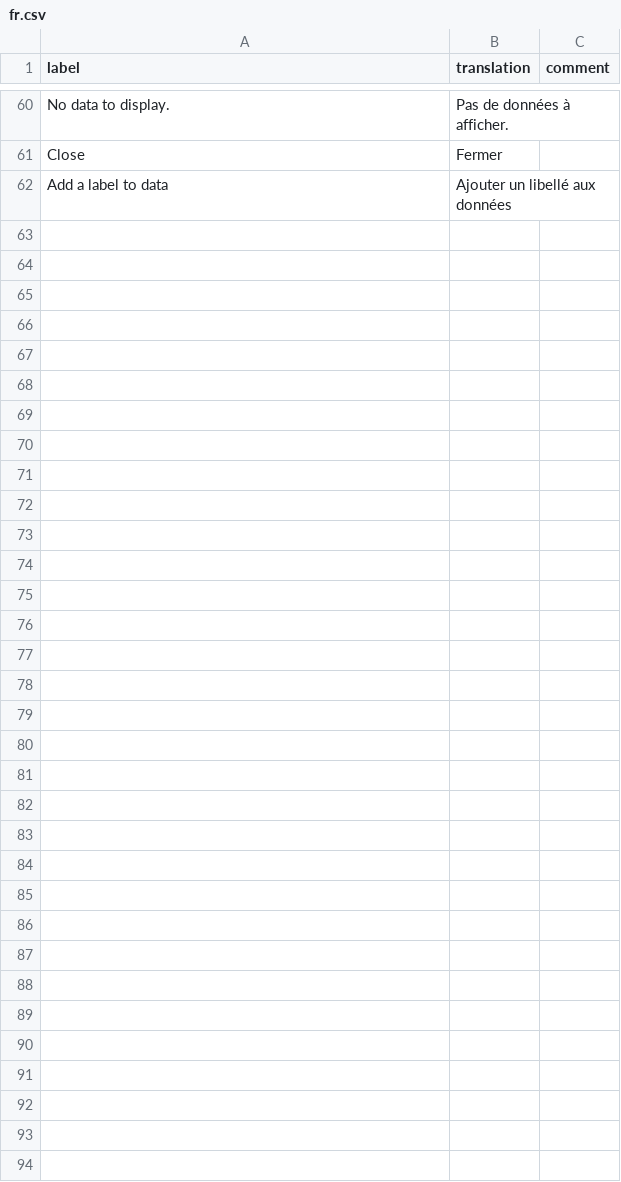
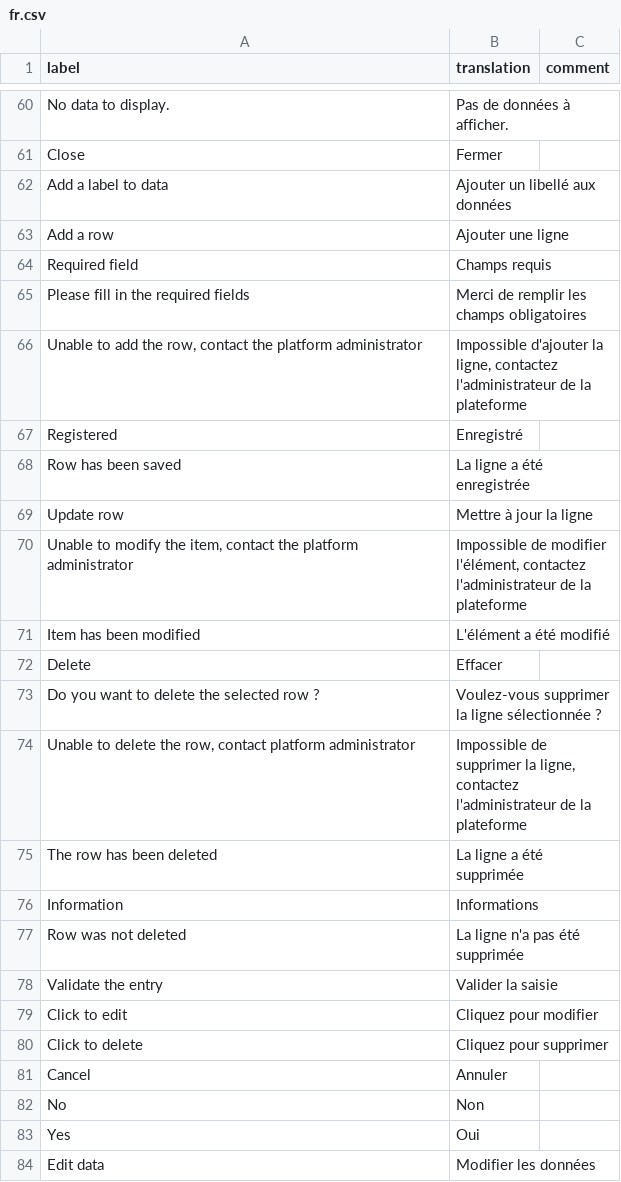
Before and after one commit to dreamRs/datamods, a CSV file: inst/i18n/fr.csv, drawn as a sheet; only a part is shown, gaps mark what is left out; the diff names each change by its address in the sheet, - before the commit and + after, or states it on an @@ line.

```diff
--- a/inst/i18n/fr.csv
+++ b/inst/i18n/fr.csv
+row 63: Add a row | Ajouter une ligne
+row 64: Required field | Champs requis
+row 65: Please fill in the required fields | Merci de remplir les champs obligatoires
+row 66: Unable to add the row, contact the platform administrator | Impossible d'ajouter la ligne, contactez l'administrateur de la plateforme
+row 67: Registered | Enregistré
+row 68: Row has been saved | La ligne a été enregistrée
+row 69: Update row | Mettre à jour la ligne
+row 70: Unable to modify the item, contact the platform administrator | Impossible de modifier l'élément, contactez l'administrateur de la plateforme
+row 71: Item has been modified | L'élément a été modifié
+row 72: Delete | Effacer
+row 73: Do you want to delete the selected row ? | Voulez-vous supprimer la ligne sélectionnée ?
+row 74: Unable to delete the row, contact platform administrator | Impossible de supprimer la ligne, contactez l'administrateur de la plateforme
+row 75: The row has been deleted | La ligne a été supprimée
+row 76: Information | Informations
+row 77: Row was not deleted | La ligne n'a pas été supprimée
+row 78: Validate the entry | Valider la saisie
+row 79: Click to edit | Cliquez pour modifier
+row 80: Click to delete | Cliquez pour supprimer
+row 81: Cancel | Annuler
+row 82: No | Non
+row 83: Yes | Oui
+row 84: Edit data | Modifier les données
```
Also changed, not shown: inst/i18n/de.csv, inst/i18n/es.csv, 9 other files.
